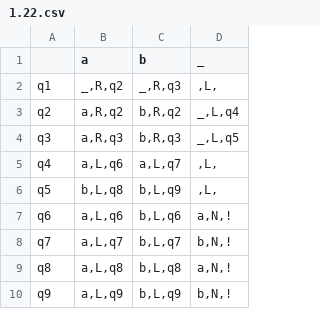
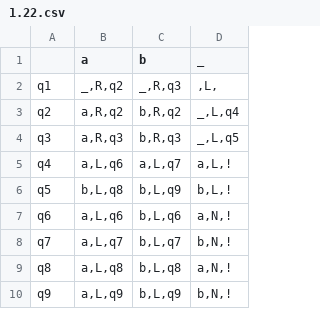
Before and after one commit to Ilya-Petrovich/IT_LR, a CSV file: LR1/1.22.csv, drawn as a sheet.

Commit message:
Changed 1.22.csv

```diff
--- a/LR1/1.22.csv
+++ b/LR1/1.22.csv
@@ -4,4 +4,4 @@ q2;a,R,q2;b,R,q2;_,L,q4
 q3;a,R,q3;b,R,q3;_,L,q5
-q4;a,L,q6;a,L,q7;,L,
-q5;b,L,q8;b,L,q9;,L,
+q4;a,L,q6;a,L,q7;a,L,!
+q5;b,L,q8;b,L,q9;b,L,!
 q6;a,L,q6;b,L,q6;a,N,!
```
